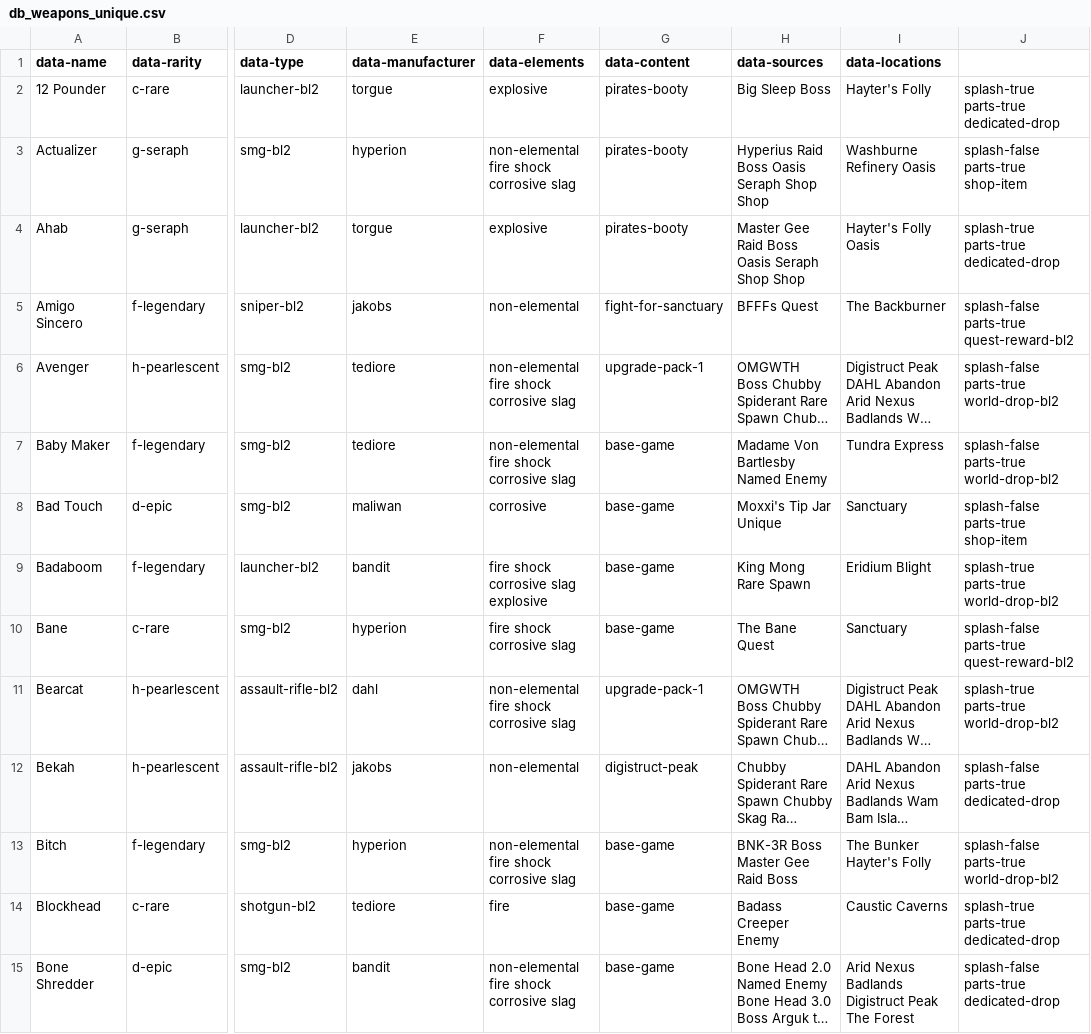
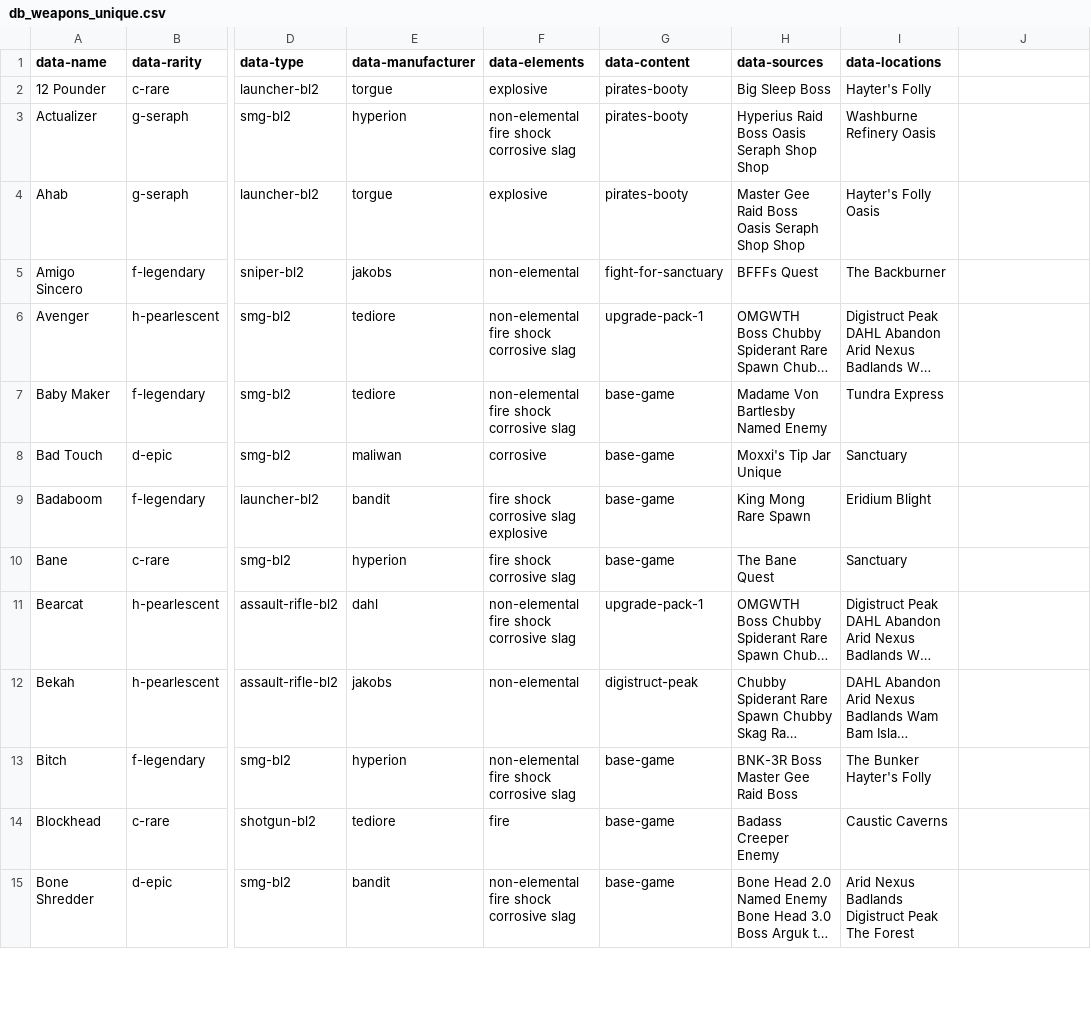
Before and after one commit to JacobLibby/BL2Scripts, a CSV file: db_weapons_unique.csv, drawn as a sheet; only a part is shown, gaps mark what is left out; long unchanged cells end in …; the diff covers the shown part only; the diff names each change by its address in the sheet, - before the commit and + after, or states it on an @@ line.

Commit message:
adding and updating unique item dbs

```diff
--- a/db_weapons_unique.csv
+++ b/db_weapons_unique.csv
-J2: splash-true parts-true dedicated-drop
+J2: (empty)
-J3: splash-false parts-true shop-item
+J3: (empty)
-J4: splash-true parts-true dedicated-drop
+J4: (empty)
-J5: splash-false parts-true quest-reward-bl2
+J5: (empty)
-J6:J7: splash-false parts-true world-drop-bl2
+J6:J7: (empty)
-J8: splash-false parts-true shop-item
+J8: (empty)
-J9: splash-true parts-true world-drop-bl2
+J9: (empty)
-J10: splash-false parts-true quest-reward-bl2
+J10: (empty)
-J11: splash-true parts-true world-drop-bl2
+J11: (empty)
-J12: splash-false parts-true dedicated-drop
+J12: (empty)
-J13: splash-false parts-true world-drop-bl2
+J13: (empty)
-J14: splash-true parts-true dedicated-drop
+J14: (empty)
-J15: splash-false parts-true dedicated-drop
+J15: (empty)
```
Also changed, not shown: 126 edited cells elsewhere in this file, 4 other files.
